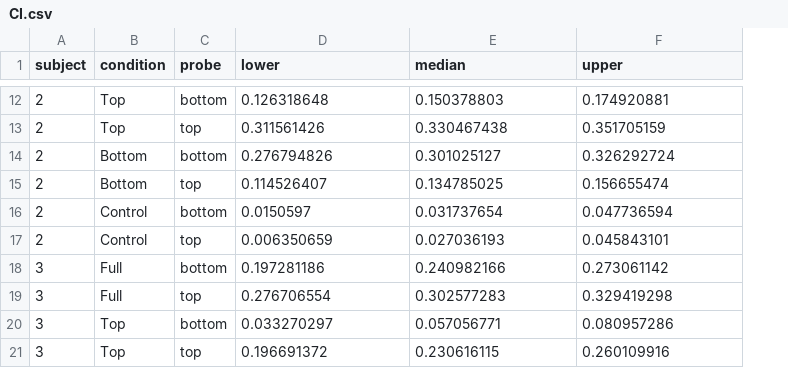
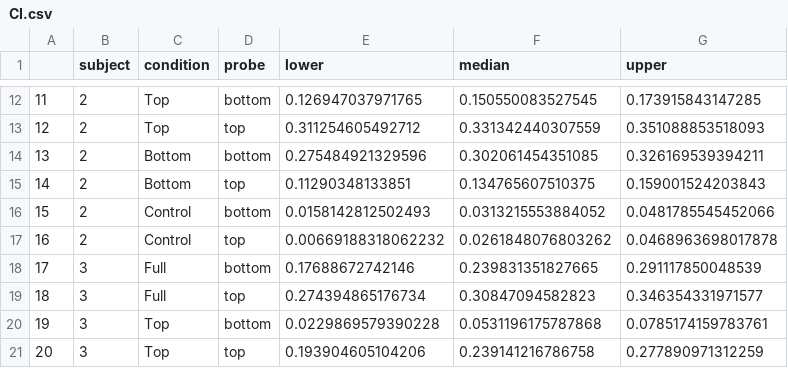
Before and after one commit to SSZ-ArkAngel/Optic-Flow-Parsing, a CSV file: bootstrapped data/CI.csv, drawn as a sheet; only a part is shown, gaps mark what is left out; addresses are those after the commit; the diff covers the shown part only; the diff names each change by its address in the sheet, - before the commit and + after, or states it on an @@ line.

```diff
--- a/bootstrapped data/CI.csv
+++ b/bootstrapped data/CI.csv
+column A, rows 12-21: 11 | 12 | 13 | 14 | 15 | 16 | 17 | 18 | 19 | 20
-E12 (lower): 0.126318648
+E12 (lower): 0.126947037971765
-F12 (median): 0.150378803
+F12 (median): 0.150550083527545
-G12 (upper): 0.174920881
+G12 (upper): 0.173915843147285
-E13 (lower): 0.311561426
+E13 (lower): 0.311254605492712
-F13 (median): 0.330467438
+F13 (median): 0.331342440307559
-G13 (upper): 0.351705159
+G13 (upper): 0.351088853518093
-E14 (lower): 0.276794826
+E14 (lower): 0.275484921329596
-F14 (median): 0.301025127
+F14 (median): 0.302061454351085
-G14 (upper): 0.326292724
+G14 (upper): 0.326169539394211
-E15 (lower): 0.114526407
+E15 (lower): 0.11290348133851
-F15 (median): 0.134785025
+F15 (median): 0.134765607510375
-G15 (upper): 0.156655474
+G15 (upper): 0.159001524203843
-E16 (lower): 0.0150597
+E16 (lower): 0.0158142812502493
-F16 (median): 0.031737654
+F16 (median): 0.0313215553884052
-G16 (upper): 0.047736594
+G16 (upper): 0.0481785545452066
-E17 (lower): 0.006350659
+E17 (lower): 0.00669188318062232
-F17 (median): 0.027036193
+F17 (median): 0.0261848076803262
-G17 (upper): 0.045843101
+G17 (upper): 0.0468963698017878
-E18 (lower): 0.197281186
+E18 (lower): 0.17688672742146
-F18 (median): 0.240982166
+F18 (median): 0.239831351827665
-G18 (upper): 0.273061142
+G18 (upper): 0.291117850048539
-E19 (lower): 0.276706554
+E19 (lower): 0.274394865176734
-F19 (median): 0.302577283
+F19 (median): 0.30847094582823
-G19 (upper): 0.329419298
+G19 (upper): 0.346354331971577
-E20 (lower): 0.033270297
+E20 (lower): 0.0229869579390228
-F20 (median): 0.057056771
+F20 (median): 0.0531196175787868
-G20 (upper): 0.080957286
+G20 (upper): 0.0785174159783761
-E21 (lower): 0.196691372
+E21 (lower): 0.193904605104206
-F21 (median): 0.230616115
+F21 (median): 0.239141216786758
-G21 (upper): 0.260109916
+G21 (upper): 0.277890971312259
```
Also changed, not shown: 114 edited cells elsewhere in this file, 1 other file.
